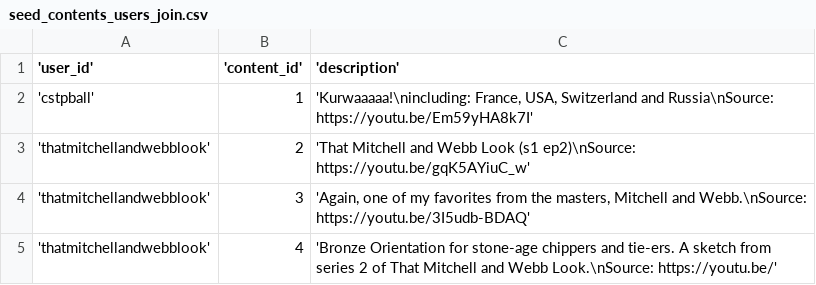
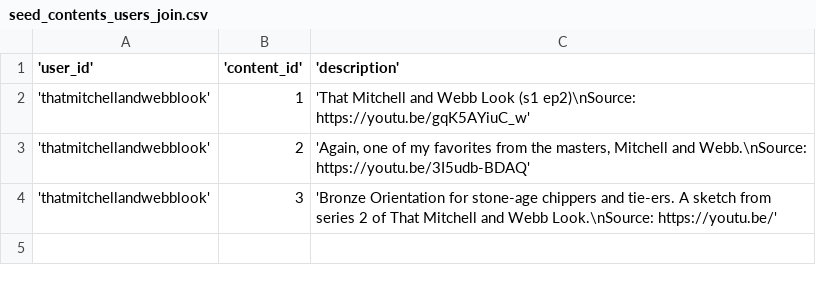
Before and after one commit to YiJohnZhang/https-github.com-YiJohnZhang-sb_capstone_project_02_videoshare, a CSV file: backend/database/seed/seed_contents_users_join.csv, drawn as a sheet.

```diff
--- a/backend/database/seed/seed_contents_users_join.csv
+++ b/backend/database/seed/seed_contents_users_join.csv
@@ -1,5 +1,4 @@
 "'user_id'","'content_id'","'description'"
-"'cstpball'",1,"'Kurwaaaaa!\nincluding: France, USA, Switzerland and Russia\nSource: https://youtu.be/Em59yHA8k7I'"
-"'thatmitchellandwebblook'",2,"'That Mitchell and Webb Look (s1 ep2)\nSource: https://youtu.be/gqK5AYiuC_w'"
-"'thatmitchellandwebblook'",3,"'Again, one of my favorites from the masters, Mitchell and Webb.\nSource: https://youtu.be/3I5udb-BDAQ'"
-"'thatmitchellandwebblook'",4,"'Bronze Orientation for stone-age chippers and tie-ers. A sketch from series 2 of That Mitchell and Webb Look.\nSource: https://youtu.be/'"
+"'thatmitchellandwebblook'",1,"'That Mitchell and Webb Look (s1 ep2)\nSource: https://youtu.be/gqK5AYiuC_w'"
+"'thatmitchellandwebblook'",2,"'Again, one of my favorites from the masters, Mitchell and Webb.\nSource: https://youtu.be/3I5udb-BDAQ'"
+"'thatmitchellandwebblook'",3,"'Bronze Orientation for stone-age chippers and tie-ers. A sketch from series 2 of That Mitchell and Webb Look.\nSource: https://youtu.be/'"
```
Also changed, not shown: backend/database/seed/seed_contents.csv, backend/database/seed/seed_users.csv, 13 other files.
